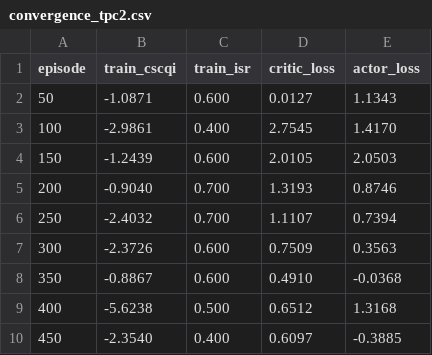
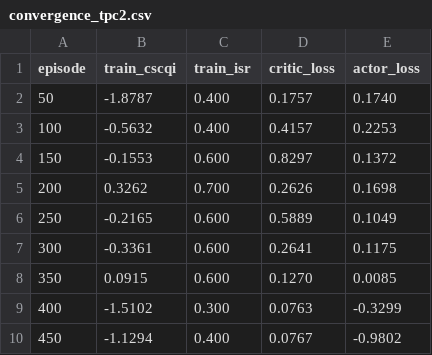
Before and after one commit to Sreekarji/cscA-hdm-reproduction, a CSV file: results/final/convergence_tpc2.csv, drawn as a sheet; only a part is shown; the diff covers the shown part only.

```diff
--- a/results/final/convergence_tpc2.csv
+++ b/results/final/convergence_tpc2.csv
@@ -1,10 +1,10 @@
 episode,train_cscqi,train_isr,critic_loss,actor_loss
-50,-1.0871,0.600,0.0127,1.1343
-100,-2.9861,0.400,2.7545,1.4170
-150,-1.2439,0.600,2.0105,2.0503
-200,-0.9040,0.700,1.3193,0.8746
-250,-2.4032,0.700,1.1107,0.7394
-300,-2.3726,0.600,0.7509,0.3563
-350,-0.8867,0.600,0.4910,-0.0368
-400,-5.6238,0.500,0.6512,1.3168
-450,-2.3540,0.400,0.6097,-0.3885
+50,-1.8787,0.400,0.1757,0.1740
+100,-0.5632,0.400,0.4157,0.2253
+150,-0.1553,0.600,0.8297,0.1372
+200,0.3262,0.700,0.2626,0.1698
+250,-0.2165,0.600,0.5889,0.1049
+300,-0.3361,0.600,0.2641,0.1175
+350,0.0915,0.600,0.1270,0.0085
+400,-1.5102,0.300,0.0763,-0.3299
+450,-1.1294,0.400,0.0767,-0.9802
```
Also changed, not shown: 42 edited cells elsewhere in this file, results/final/convergence_tpc1.csv, results/final/convergence_tpc10.csv, 32 other files.
